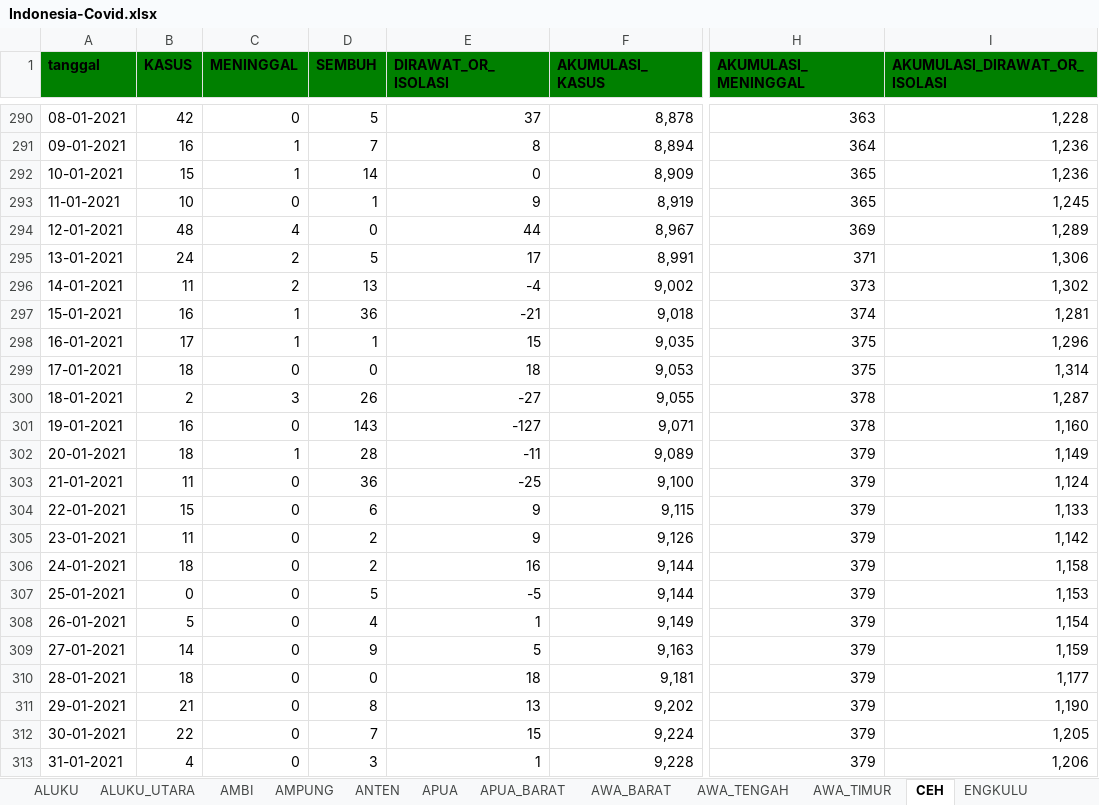
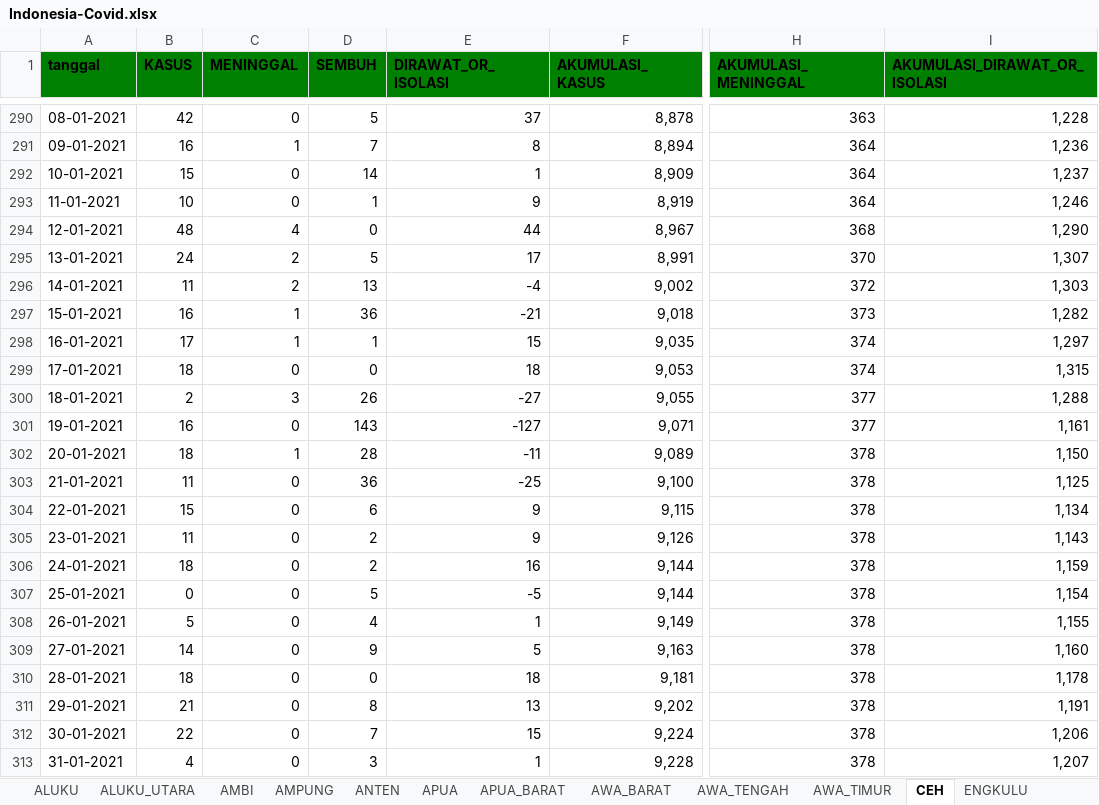
Before and after one commit to jasoneliann/bangkitindonesiaku-covid19, an Excel workbook: Indonesia-Covid.xlsx, sheet CEH, drawn as a sheet; only a part is shown, gaps mark what is left out; values as stored, in another font and other column widths than the file's, no borders; the diff covers the shown part only; the diff names each change by its address in the sheet, - before the commit and + after, or states it on an @@ line.

```diff
--- a/Indonesia-Covid.xlsx (sheet CEH)
+++ b/Indonesia-Covid.xlsx (sheet CEH)
-C292 (MENINGGAL): 1
+C292 (MENINGGAL): 0
-E292 (DIRAWAT_OR_ISOLASI): 0
+E292 (DIRAWAT_OR_ISOLASI): 1
-H292:H293 (AKUMULASI_MENINGGAL): 365
+H292:H293 (AKUMULASI_MENINGGAL): 364
-I292 (AKUMULASI_DIRAWAT_OR_ISOLASI): 1,236
+I292 (AKUMULASI_DIRAWAT_OR_ISOLASI): 1,237
-I293 (AKUMULASI_DIRAWAT_OR_ISOLASI): 1,245
+I293 (AKUMULASI_DIRAWAT_OR_ISOLASI): 1,246
-H294 (AKUMULASI_MENINGGAL): 369
+H294 (AKUMULASI_MENINGGAL): 368
-I294 (AKUMULASI_DIRAWAT_OR_ISOLASI): 1,289
+I294 (AKUMULASI_DIRAWAT_OR_ISOLASI): 1,290
-H295 (AKUMULASI_MENINGGAL): 371
+H295 (AKUMULASI_MENINGGAL): 370
-I295 (AKUMULASI_DIRAWAT_OR_ISOLASI): 1,306
+I295 (AKUMULASI_DIRAWAT_OR_ISOLASI): 1,307
-H296 (AKUMULASI_MENINGGAL): 373
+H296 (AKUMULASI_MENINGGAL): 372
-I296 (AKUMULASI_DIRAWAT_OR_ISOLASI): 1,302
+I296 (AKUMULASI_DIRAWAT_OR_ISOLASI): 1,303
-H297 (AKUMULASI_MENINGGAL): 374
+H297 (AKUMULASI_MENINGGAL): 373
-I297 (AKUMULASI_DIRAWAT_OR_ISOLASI): 1,281
+I297 (AKUMULASI_DIRAWAT_OR_ISOLASI): 1,282
-H298:H299 (AKUMULASI_MENINGGAL): 375
+H298:H299 (AKUMULASI_MENINGGAL): 374
-I298 (AKUMULASI_DIRAWAT_OR_ISOLASI): 1,296
+I298 (AKUMULASI_DIRAWAT_OR_ISOLASI): 1,297
-I299 (AKUMULASI_DIRAWAT_OR_ISOLASI): 1,314
+I299 (AKUMULASI_DIRAWAT_OR_ISOLASI): 1,315
-H300:H301 (AKUMULASI_MENINGGAL): 378
+H300:H301 (AKUMULASI_MENINGGAL): 377
-I300 (AKUMULASI_DIRAWAT_OR_ISOLASI): 1,287
+I300 (AKUMULASI_DIRAWAT_OR_ISOLASI): 1,288
-I301 (AKUMULASI_DIRAWAT_OR_ISOLASI): 1,160
+I301 (AKUMULASI_DIRAWAT_OR_ISOLASI): 1,161
-H302:H313 (AKUMULASI_MENINGGAL): 379
+H302:H313 (AKUMULASI_MENINGGAL): 378
-I302 (AKUMULASI_DIRAWAT_OR_ISOLASI): 1,149
+I302 (AKUMULASI_DIRAWAT_OR_ISOLASI): 1,150
-I303 (AKUMULASI_DIRAWAT_OR_ISOLASI): 1,124
+I303 (AKUMULASI_DIRAWAT_OR_ISOLASI): 1,125
-I304 (AKUMULASI_DIRAWAT_OR_ISOLASI): 1,133
+I304 (AKUMULASI_DIRAWAT_OR_ISOLASI): 1,134
-I305 (AKUMULASI_DIRAWAT_OR_ISOLASI): 1,142
+I305 (AKUMULASI_DIRAWAT_OR_ISOLASI): 1,143
-I306 (AKUMULASI_DIRAWAT_OR_ISOLASI): 1,158
+I306 (AKUMULASI_DIRAWAT_OR_ISOLASI): 1,159
-I307 (AKUMULASI_DIRAWAT_OR_ISOLASI): 1,153
+I307 (AKUMULASI_DIRAWAT_OR_ISOLASI): 1,154
-I308 (AKUMULASI_DIRAWAT_OR_ISOLASI): 1,154
+I308 (AKUMULASI_DIRAWAT_OR_ISOLASI): 1,155
-I309 (AKUMULASI_DIRAWAT_OR_ISOLASI): 1,159
+I309 (AKUMULASI_DIRAWAT_OR_ISOLASI): 1,160
-I310 (AKUMULASI_DIRAWAT_OR_ISOLASI): 1,177
+I310 (AKUMULASI_DIRAWAT_OR_ISOLASI): 1,178
-I311 (AKUMULASI_DIRAWAT_OR_ISOLASI): 1,190
+I311 (AKUMULASI_DIRAWAT_OR_ISOLASI): 1,191
-I312 (AKUMULASI_DIRAWAT_OR_ISOLASI): 1,205
+I312 (AKUMULASI_DIRAWAT_OR_ISOLASI): 1,206
-I313 (AKUMULASI_DIRAWAT_OR_ISOLASI): 1,206
+I313 (AKUMULASI_DIRAWAT_OR_ISOLASI): 1,207
```
Also changed, not shown: 3 added rows and 384 edited cells elsewhere in this sheet, sheet AWA_TENGAH, sheet AWA_TIMUR, sheet ULAWESI_SELATAN, sheet UMATERA_BARAT, sheet EPULAUAN_RIAU, sheet AWA_BARAT, 27 more sheets, 34 other files.
